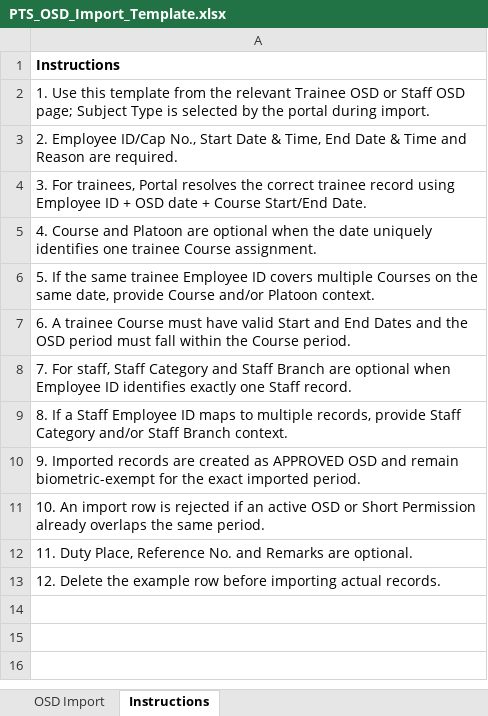
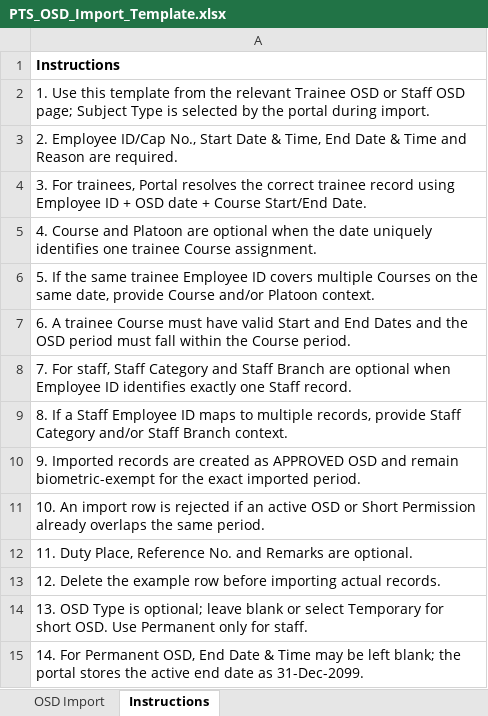
Before and after one commit to faryal786-fari/AttendPro-Smart-Biometric-HRMS, an Excel workbook: backend/templates/PTS_OSD_Import_Template.xlsx, sheet Instructions, drawn as a sheet; values as stored, in another font and other column widths than the file's, no borders; the diff names each change by its address in the sheet, - before the commit and + after, or states it on an @@ line.

```diff
--- a/backend/templates/PTS_OSD_Import_Template.xlsx (sheet Instructions)
+++ b/backend/templates/PTS_OSD_Import_Template.xlsx (sheet Instructions)
+row 14: 13. OSD Type is optional; leave blank or select Temporary for short OSD. Use Permanent only for staff.
+row 15: 14. For Permanent OSD, End Date & Time may be left blank; the portal stores the active end date as 31-Dec-2099.
```
Also changed, not shown: sheet OSD Import, 15 other files.
